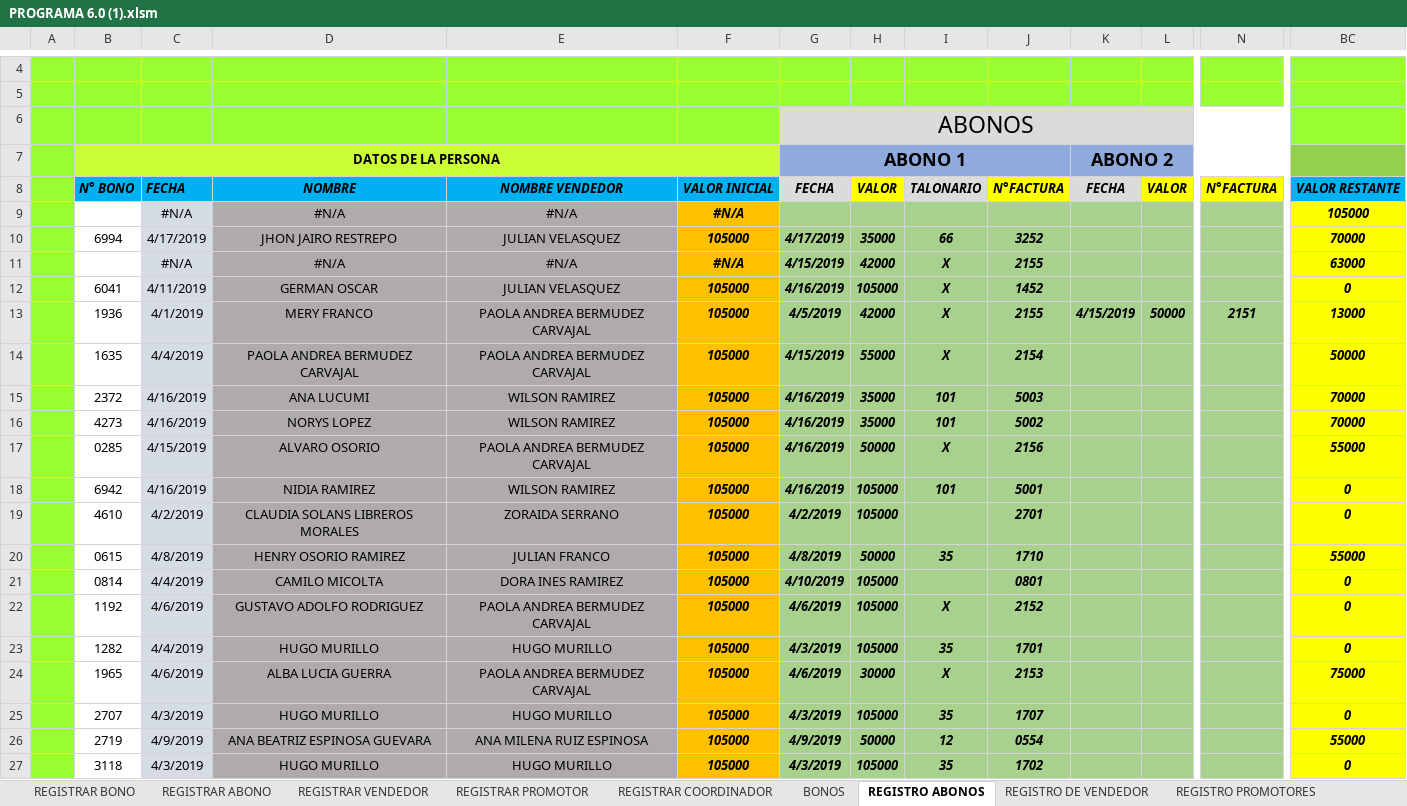
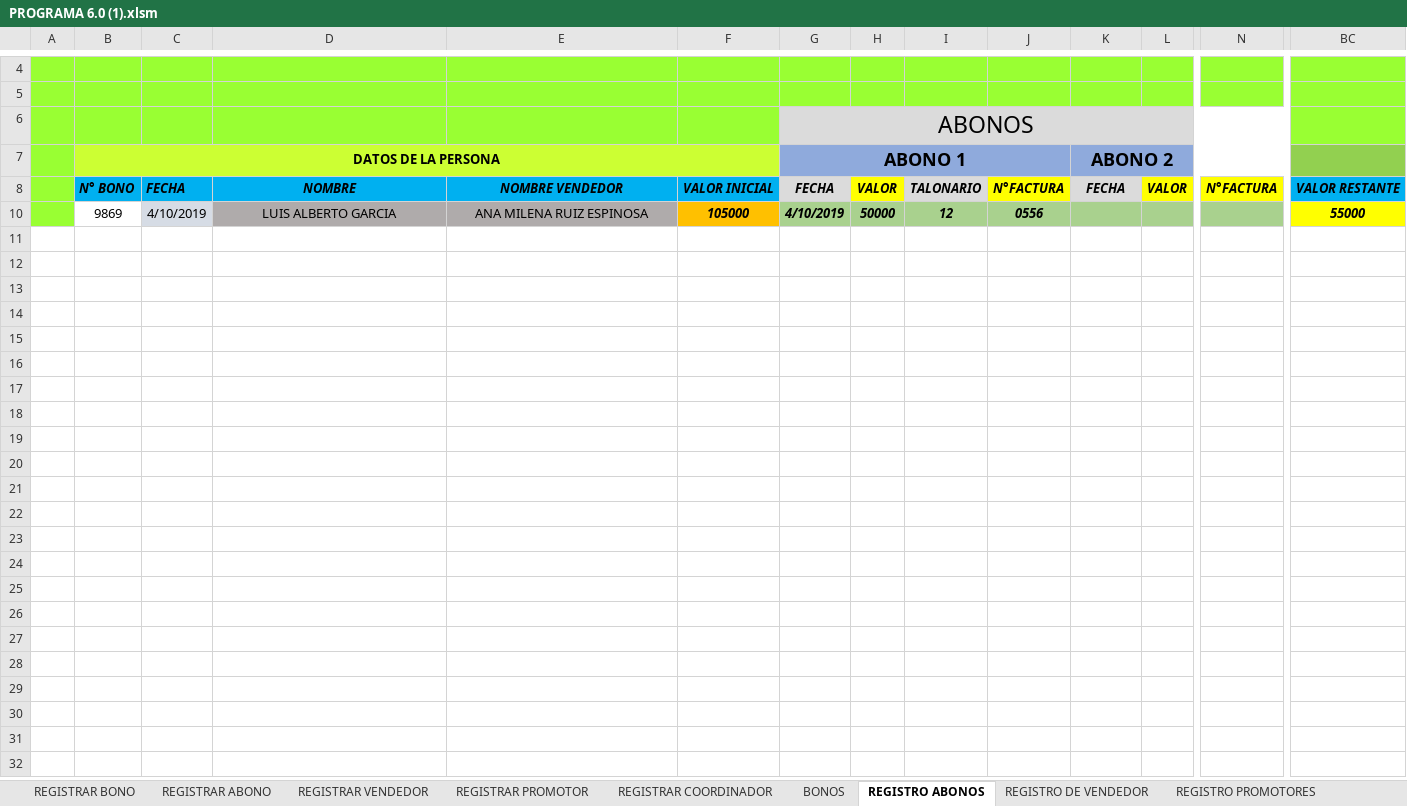
Before and after one commit to proyectowj/PROGRAMA-DE-CONTABILIDAD, an Excel workbook: PROGRAMA 6.0 (1).xlsm, sheet REGISTRO ABONOS, drawn as a sheet; only a part is shown, gaps mark what is left out; values as stored, in another font and other column widths than the file's, no borders; charts and pictures not drawn; removed rows and columns are numbered as before the commit, all else as after; rows hold the shown columns only; the diff covers the shown part only; the diff names each change by its address in the sheet, - before the commit and + after, or states it on an @@ line.

Commit message:
Registro diario

```diff
--- a/PROGRAMA 6.0 (1).xlsm (sheet REGISTRO ABONOS)
+++ b/PROGRAMA 6.0 (1).xlsm (sheet REGISTRO ABONOS)
@@ row 9 hidden:  |  | #N/A | #N/A | #N/A | #N/A |  |  |  |  |  |  |  | 105000 @@
@@ row 10 hidden:  | 6994 | 4/17/2019 | JHON JAIRO RESTREPO | JULIAN VELASQUEZ | 105000 | 4/17/2019 | 35000 | 66 | 3252 |  |  |  | 70000 @@
@@ row 11 hidden:  |  | #N/A | #N/A | #N/A | #N/A | 4/15/2019 | 42000 | X | 2155 |  |  |  | 63000 @@
@@ row 12 hidden:  | 6041 | 4/11/2019 | GERMAN OSCAR | JULIAN VELASQUEZ | 105000 | 4/16/2019 | 105000 | X | 1452 |  |  |  | 0 @@
@@ row 13 hidden:  | 1936 | 4/1/2019 | MERY FRANCO | PAOLA ANDREA BERMUDEZ CARVAJAL | 105000 | 4/5/2019 | 42000 | X | 2155 | 4/15/2019 | 50000 | 2151 | 13000 @@
@@ row 14 hidden:  | 1635 | 4/4/2019 | PAOLA ANDREA BERMUDEZ CARVAJAL | PAOLA ANDREA BERMUDEZ CARVAJAL | 105000 | 4/15/2019 | 55000 | X | 2154 |  |  |  | 50000 @@
@@ row 15 hidden:  | 2372 | 4/16/2019 | ANA LUCUMI | WILSON RAMIREZ | 105000 | 4/16/2019 | 35000 | 101 | 5003 |  |  |  | 70000 @@
@@ row 16 hidden:  | 4273 | 4/16/2019 | NORYS LOPEZ | WILSON RAMIREZ | 105000 | 4/16/2019 | 35000 | 101 | 5002 |  |  |  | 70000 @@
@@ row 17 hidden:  | 0285 | 4/15/2019 | ALVARO OSORIO | PAOLA ANDREA BERMUDEZ CARVAJAL | 105000 | 4/16/2019 | 50000 | X | 2156 |  |  |  | 55000 @@
@@ row 18 hidden:  | 6942 | 4/16/2019 | NIDIA RAMIREZ | WILSON RAMIREZ | 105000 | 4/16/2019 | 105000 | 101 | 5001 |  |  |  | 0 @@
@@ row 19 hidden:  | 4610 | 4/2/2019 | CLAUDIA SOLANS LIBREROS MORALES | ZORAIDA SERRANO | 105000 | 4/2/2019 | 105000 |  | 2701 |  |  |  | 0 @@
@@ row 20 hidden:  | 0615 | 4/8/2019 | HENRY OSORIO RAMIREZ | JULIAN FRANCO | 105000 | 4/8/2019 | 50000 | 35 | 1710 |  |  |  | 55000 @@
@@ row 21 hidden:  | 0814 | 4/4/2019 | CAMILO MICOLTA | DORA INES RAMIREZ | 105000 | 4/10/2019 | 105000 |  | 0801 |  |  |  | 0 @@
@@ row 22 hidden:  | 1192 | 4/6/2019 | GUSTAVO ADOLFO RODRIGUEZ | PAOLA ANDREA BERMUDEZ CARVAJAL | 105000 | 4/6/2019 | 105000 | X | 2152 |  |  |  | 0 @@
@@ row 23 hidden:  | 1282 | 4/4/2019 | HUGO MURILLO | HUGO MURILLO | 105000 | 4/3/2019 | 105000 | 35 | 1701 |  |  |  | 0 @@
@@ row 24 hidden:  | 1965 | 4/6/2019 | ALBA LUCIA GUERRA | PAOLA ANDREA BERMUDEZ CARVAJAL | 105000 | 4/6/2019 | 30000 | X | 2153 |  |  |  | 75000 @@
@@ row 25 hidden:  | 2707 | 4/3/2019 | HUGO MURILLO | HUGO MURILLO | 105000 | 4/3/2019 | 105000 | 35 | 1707 |  |  |  | 0 @@
-B10 (DATOS DE LA PERSONA): 2719
+B10 (DATOS DE LA PERSONA): 9869
-C10: 4/9/2019
+C10: 4/10/2019
-D10: ANA BEATRIZ ESPINOSA GUEVARA
+D10: LUIS ALBERTO GARCIA
-G10 (ABONO 1): 4/9/2019
+G10 (ABONO 1): 4/10/2019
-J10: 0554
+J10: 0556
@@ row 27 hidden:  | 3118 | 4/3/2019 | HUGO MURILLO | HUGO MURILLO | 105000 | 4/3/2019 | 105000 | 35 | 1702 |  |  |  | 0 @@
```
Also changed, not shown: 12 hidden or unhidden rows elsewhere in this sheet, sheet BONOS, sheet REGISTRO PROMOTORES, sheet BODEGA, sheet REGISTRO COORDINADORES, sheet REGISTRAR BONO, sheet REGISTRO DE VENDEDOR, 1 more sheet, other sheet tabs, formulas that keep their value, hidden cells, charts or pictures.
